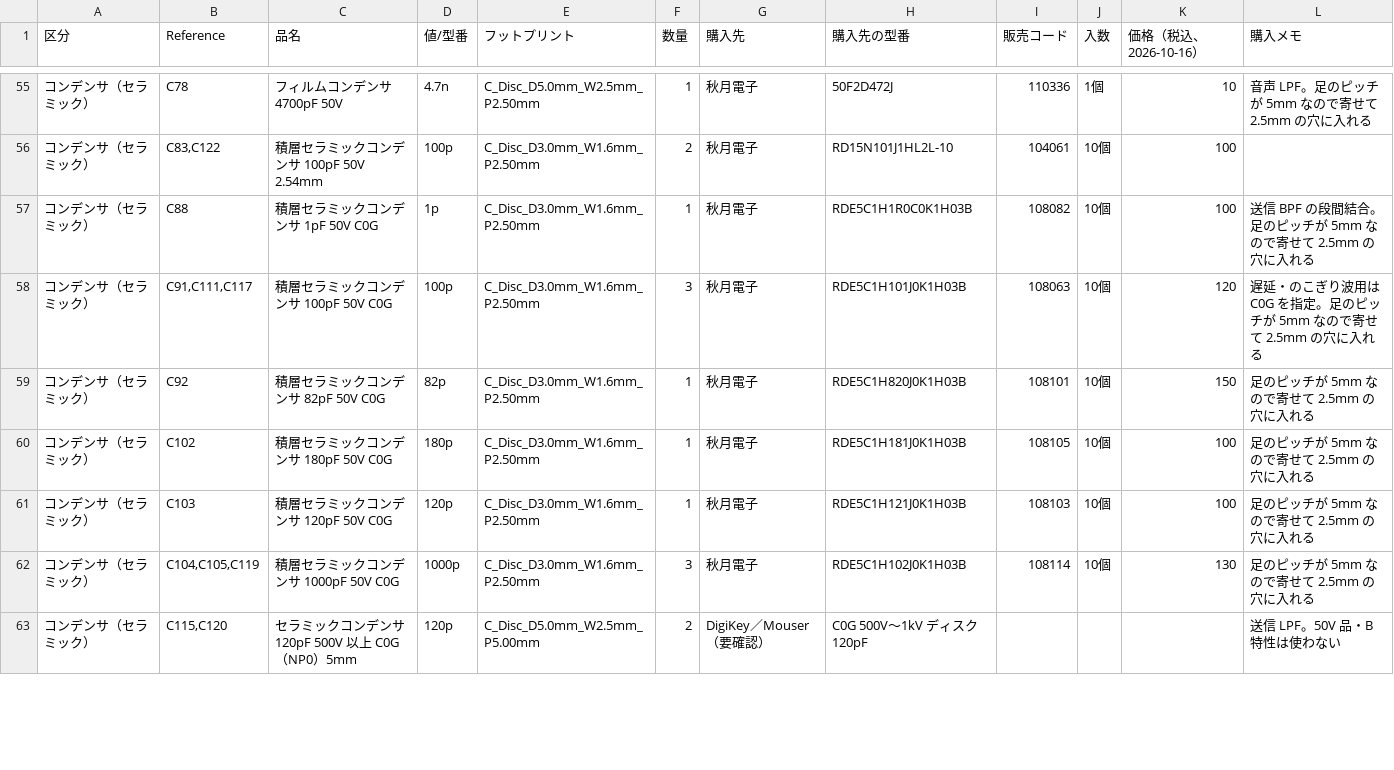
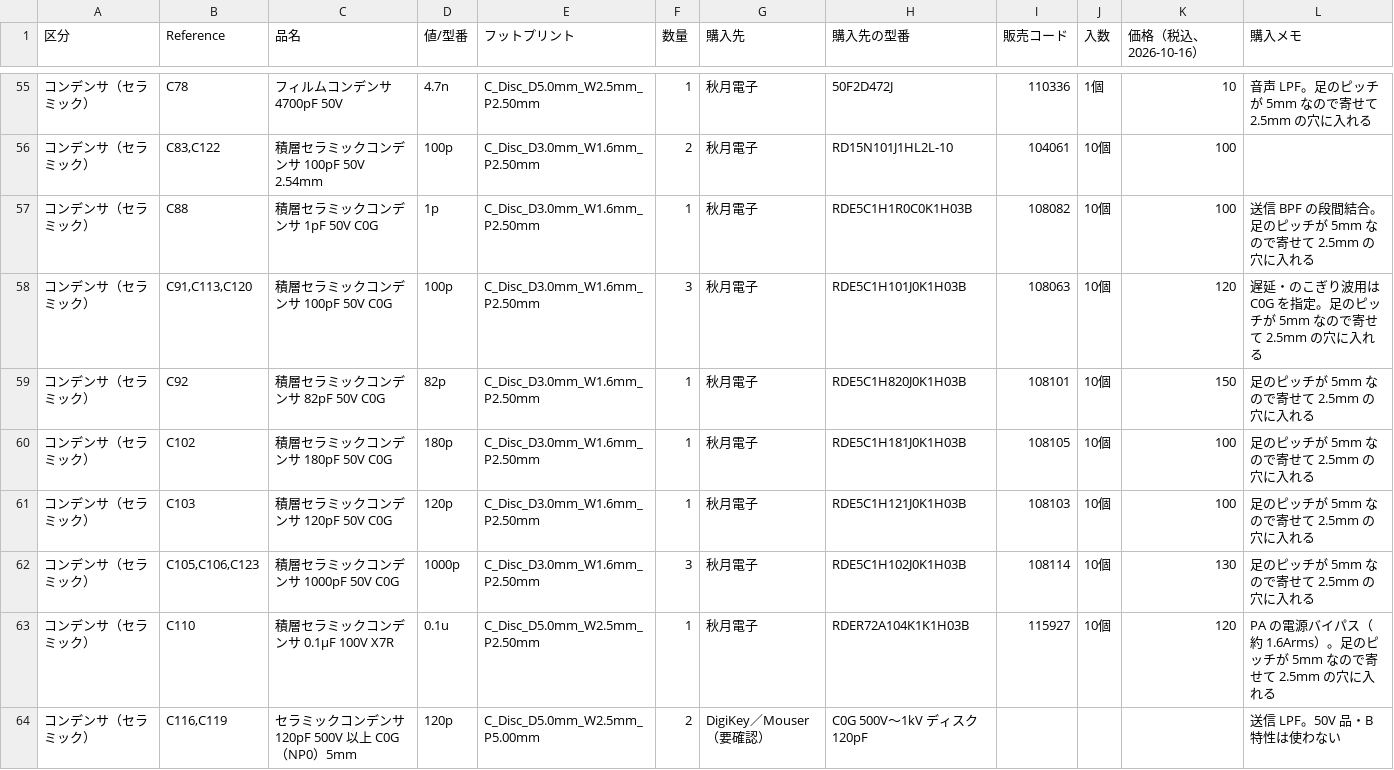
Before and after one commit to kazushinjo/Serrasoid_TRX_29M, a CSV file: kicad/bom_purchase.csv, drawn as a sheet; only a part is shown, gaps mark what is left out; the diff covers the shown part only.

```diff
--- a/kicad/bom_purchase.csv
+++ b/kicad/bom_purchase.csv
@@ -57,3 +57,3 @@
 コンデンサ（セラミック）,C88,積層セラミックコンデンサ 1pF 50V C0G,1p,C_Disc_D3.0mm_W1.6mm_P2.50mm,1,秋月電子,RDE5C1H1R0C0K1H03B,108082,10個,100,送信 BPF の段間結合。足のピッチが 5mm なので寄せて 2.5mm の穴に入れる
-コンデンサ（セラミック）,"C91,C111,C117",積層セラミックコンデンサ 100pF 50V C0G,100p,C_Disc_D3.0mm_W1.6mm_P2.50mm,3,秋月電子,RDE5C1H101J0K1H03B,108063,10個,120,遅延・のこぎり波用は C0G を指定。足のピッチが 5mm なので寄せて 2.5mm の穴に入れる
+コンデンサ（セラミック）,"C91,C113,C120",積層セラミックコンデンサ 100pF 50V C0G,100p,C_Disc_D3.0mm_W1.6mm_P2.50mm,3,秋月電子,RDE5C1H101J0K1H03B,108063,10個,120,遅延・のこぎり波用は C0G を指定。足のピッチが 5mm なので寄せて 2.5mm の穴に入れる
 コンデンサ（セラミック）,C92,積層セラミックコンデンサ 82pF 50V C0G,82p,C_Disc_D3.0mm_W1.6mm_P2.50mm,1,秋月電子,RDE5C1H820J0K1H03B,108101,10個,150,足のピッチが 5mm なので寄せて 2.5mm の穴に入れる
@@ -61,3 +61,4 @@
 コンデンサ（セラミック）,C103,積層セラミックコンデンサ 120pF 50V C0G,120p,C_Disc_D3.0mm_W1.6mm_P2.50mm,1,秋月電子,RDE5C1H121J0K1H03B,108103,10個,100,足のピッチが 5mm なので寄せて 2.5mm の穴に入れる
-コンデンサ（セラミック）,"C104,C105,C119",積層セラミックコンデンサ 1000pF 50V C0G,1000p,C_Disc_D3.0mm_W1.6mm_P2.50mm,3,秋月電子,RDE5C1H102J0K1H03B,108114,10個,130,足のピッチが 5mm なので寄せて 2.5mm の穴に入れる
-コンデンサ（セラミック）,"C115,C120",セラミックコンデンサ 120pF 500V 以上 C0G（NP0）5mm,120p,C_Disc_D5.0mm_W2.5mm_P5.00mm,2,DigiKey／Mouser（要確認）,C0G 500V〜1kV ディスク 120pF,,,,送信 LPF。50V 品・B 特性は使わない
+コンデンサ（セラミック）,"C105,C106,C123",積層セラミックコンデンサ 1000pF 50V C0G,1000p,C_Disc_D3.0mm_W1.6mm_P2.50mm,3,秋月電子,RDE5C1H102J0K1H03B,108114,10個,130,足のピッチが 5mm なので寄せて 2.5mm の穴に入れる
+コンデンサ（セラミック）,C110,積層セラミックコンデンサ 0.1µF 100V X7R,0.1u,C_Disc_D5.0mm_W2.5mm_P2.50mm,1,秋月電子,RDER72A104K1K1H03B,115927,10個,120,PA の電源バイパス（約 1.6Arms）。足のピッチが 5mm なので寄せて 2.5mm の穴に入れる
+コンデンサ（セラミック）,"C116,C119",セラミックコンデンサ 120pF 500V 以上 C0G（NP0）5mm,120p,C_Disc_D5.0mm_W2.5mm_P5.00mm,2,DigiKey／Mouser（要確認）,C0G 500V〜1kV ディスク 120pF,,,,送信 LPF。50V 品・B 特性は使わない
```
Also changed, not shown: 2 added rows, 1 removed row and 33 edited cells elsewhere in this file, kicad/bom.csv, kicad/refdes_map_2026-10-29.csv, 54 other files.
